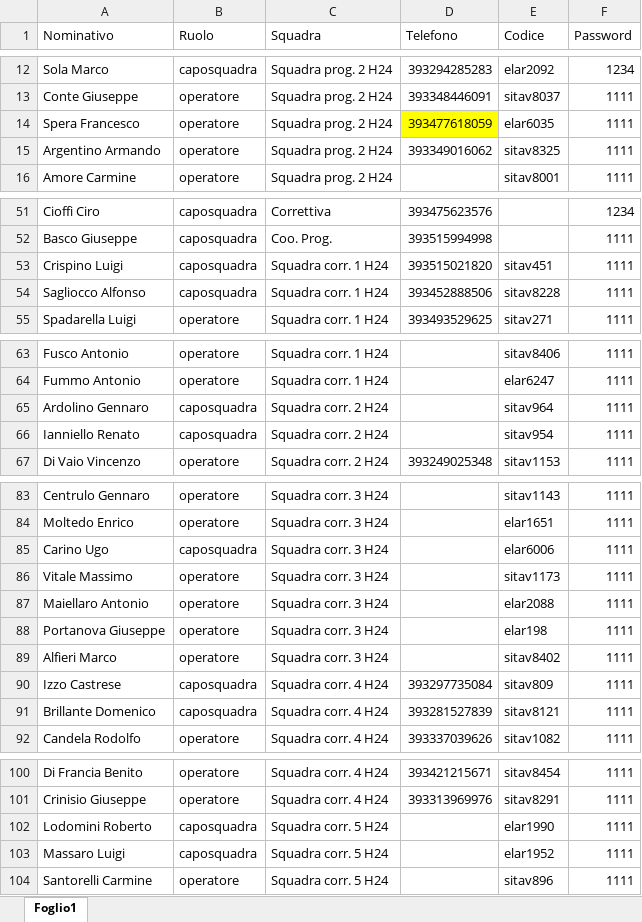
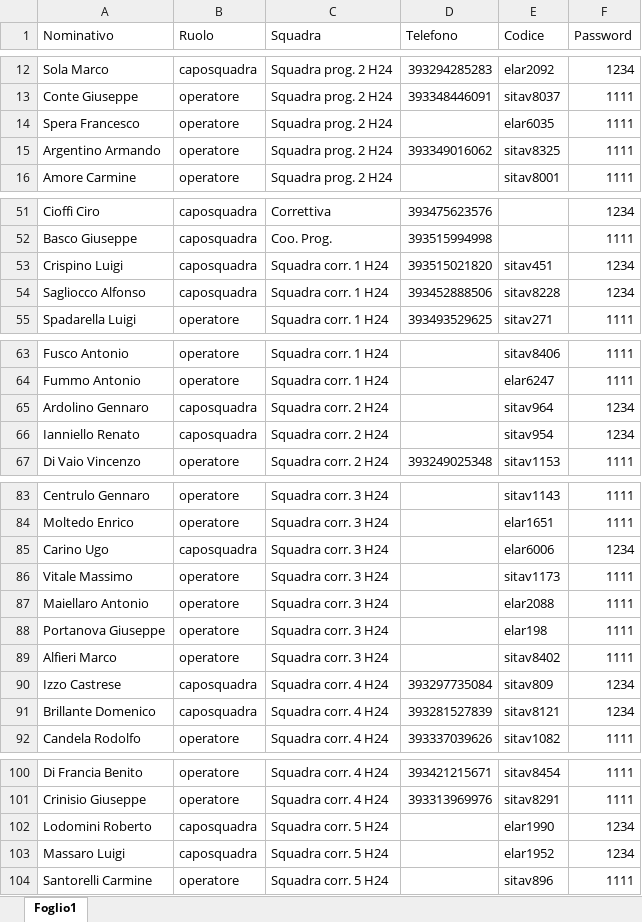
Before and after one commit to ivancolantuono/manutenzione-treni, an Excel workbook: operatori.xlsx, sheet Foglio1, drawn as a sheet; only a part is shown, gaps mark what is left out; values as stored, in another font and other column widths than the file's, no borders; the diff covers the shown part only; the diff names each change by its address in the sheet, - before the commit and + after, or states it on an @@ line.

Commit message:
Add files via upload

```diff
--- a/operatori.xlsx (sheet Foglio1)
+++ b/operatori.xlsx (sheet Foglio1)
-D14 (Telefono): 393477618059
+D14 (Telefono): (empty)
-D14 fill: #FFFF00
+D14 fill: none
-F53:F54 (Password): 1111
+F53:F54 (Password): 1234
-F65:F66 (Password): 1111
+F65:F66 (Password): 1234
-F85 (Password): 1111
+F85 (Password): 1234
-F90:F91 (Password): 1111
+F90:F91 (Password): 1234
-F102:F103 (Password): 1111
+F102:F103 (Password): 1234
```
Also changed, not shown: 2 edited cells elsewhere in this sheet.
